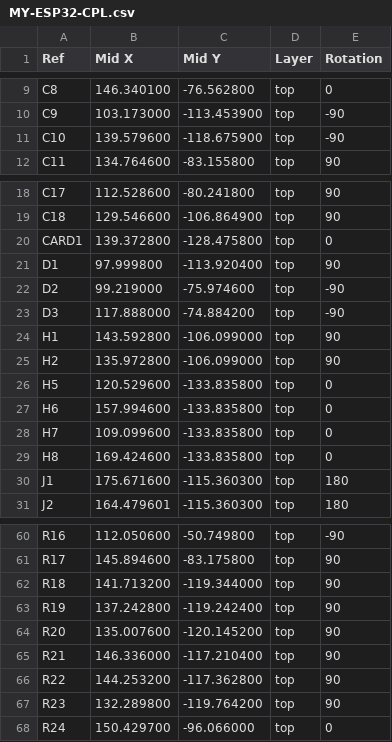
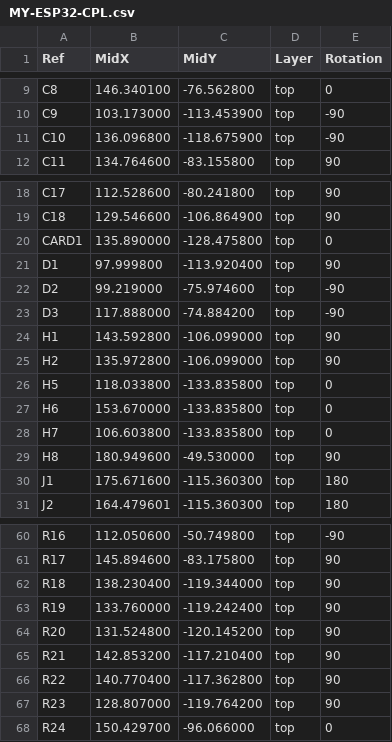
Before and after one commit to JonnyLit/ML_INSECTS_SOUND_RECOGNITION, a CSV file: Kicad9_projects_folder/MY-ESP32/Files_to_upload_on_JLCPCB/MY-ESP32-CPL.csv, drawn as a sheet; only a part is shown, gaps mark what is left out; the diff names each change by its address in the sheet, - before the commit and + after, or states it on an @@ line.

```diff
--- a/Kicad9_projects_folder/MY-ESP32/Files_to_upload_on_JLCPCB/MY-ESP32-CPL.csv
+++ b/Kicad9_projects_folder/MY-ESP32/Files_to_upload_on_JLCPCB/MY-ESP32-CPL.csv
-B1: Mid X
+B1: MidX
-C1: Mid Y
+C1: MidY
-B11 (MidX): 139.579600
+B11 (MidX): 136.096800
-B20 (MidX): 139.372800
+B20 (MidX): 135.890000
-B26 (MidX): 120.529600
+B26 (MidX): 118.033800
-B27 (MidX): 157.994600
+B27 (MidX): 153.670000
-B28 (MidX): 109.099600
+B28 (MidX): 106.603800
-B29 (MidX): 169.424600
+B29 (MidX): 180.949600
-C29 (MidY): -133.835800
+C29 (MidY): -49.530000
-E29 (Rotation): 0
+E29 (Rotation): 90
-B62 (MidX): 141.713200
+B62 (MidX): 138.230400
-B63 (MidX): 137.242800
+B63 (MidX): 133.760000
-B64 (MidX): 135.007600
+B64 (MidX): 131.524800
-B65 (MidX): 146.336000
+B65 (MidX): 142.853200
-B66 (MidX): 144.253200
+B66 (MidX): 140.770400
-B67 (MidX): 132.289800
+B67 (MidX): 128.807000
```
Also changed, not shown: Kicad9_projects_folder/MY-ESP32/MY-ESP32-CPL.csv, 35 other files.
